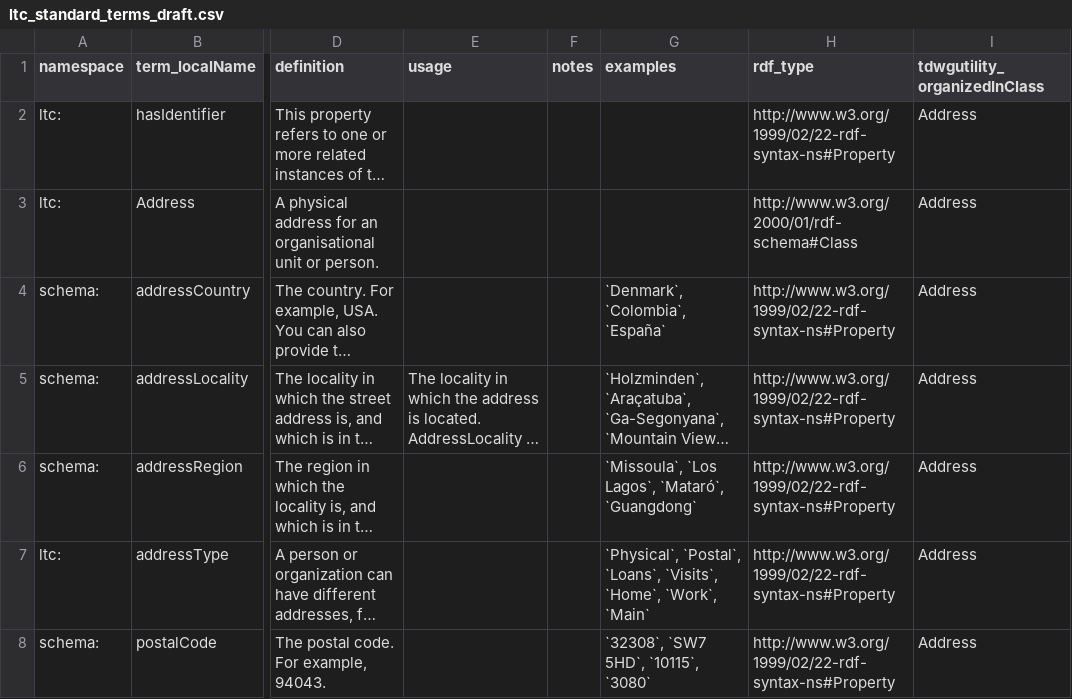
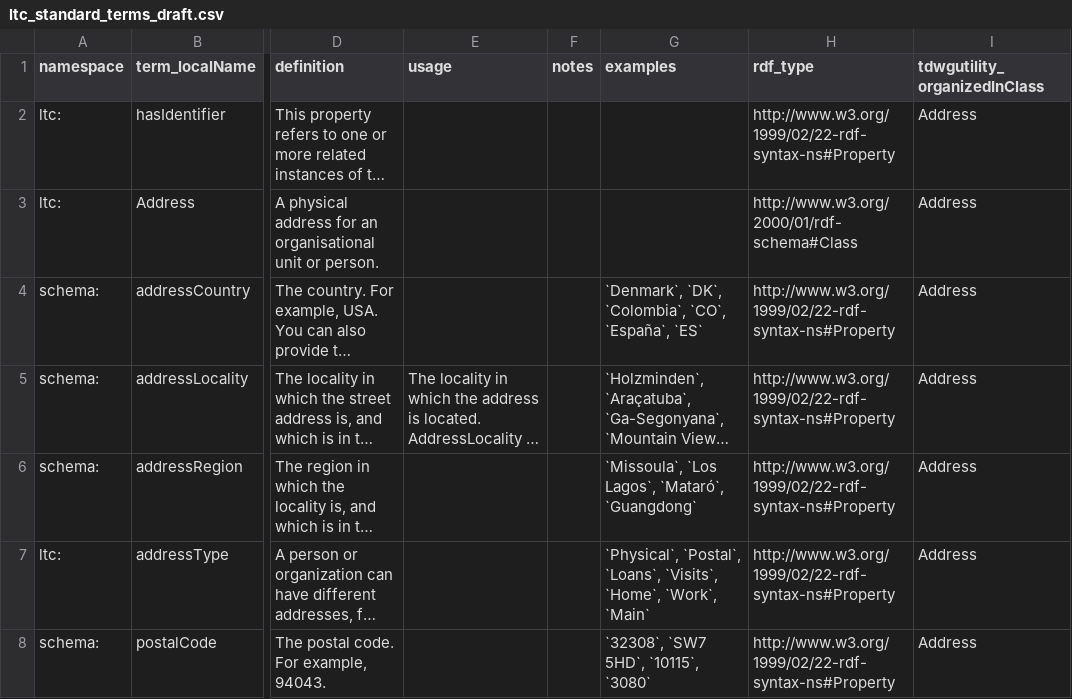
Before and after one commit to tdwg/cd, a CSV file: standard/terms/ltc_standard_terms_draft.csv, drawn as a sheet; only a part is shown, gaps mark what is left out; long unchanged cells end in …; the diff names each change by its address in the sheet, - before the commit and + after, or states it on an @@ line.

Commit message:
Adds country codes to examples field

```diff
--- a/standard/terms/ltc_standard_terms_draft.csv
+++ b/standard/terms/ltc_standard_terms_draft.csv
-G4 (examples): `Denmark`, `Colombia`, `España`
+G4 (examples): `Denmark`, `DK`, `Colombia`, `CO`, `España`, `ES`
```
